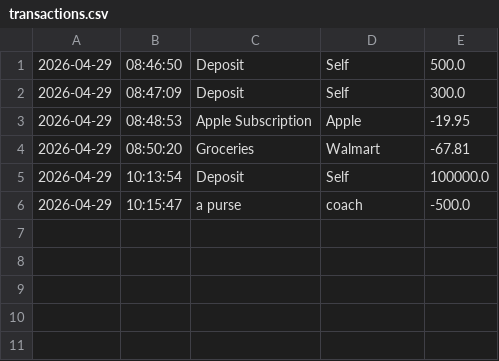
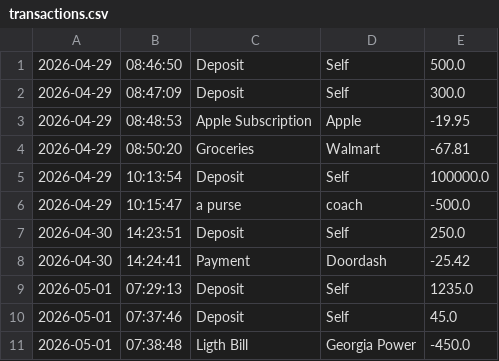
Before and after one commit to itskhari/account-ledger, a CSV file: transactions.csv, drawn as a sheet.

```diff
--- a/transactions.csv
+++ b/transactions.csv
@@ -6 +6,6 @@
 2026-04-29, 10:15:47, a purse, coach, -500.0
+2026-04-30, 14:23:51, Deposit, Self, 250.0
+2026-04-30, 14:24:41, Payment, Doordash, -25.42
+2026-05-01, 07:29:13, Deposit, Self, 1235.0
+2026-05-01, 07:37:46, Deposit, Self, 45.0
+2026-05-01, 07:38:48, Ligth Bill, Georgia Power, -450.0
```
Also changed, not shown: 1 other file.
